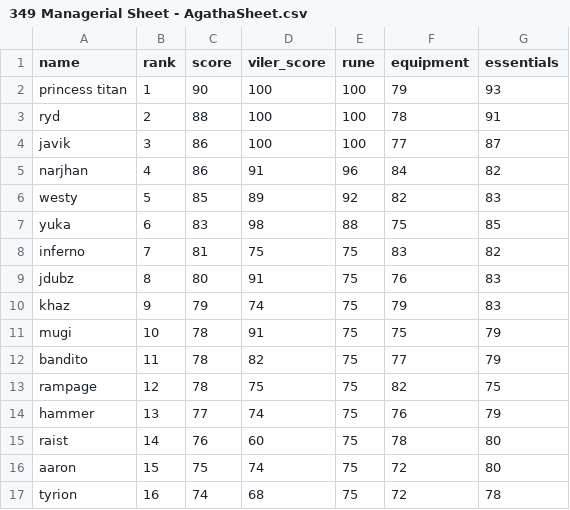
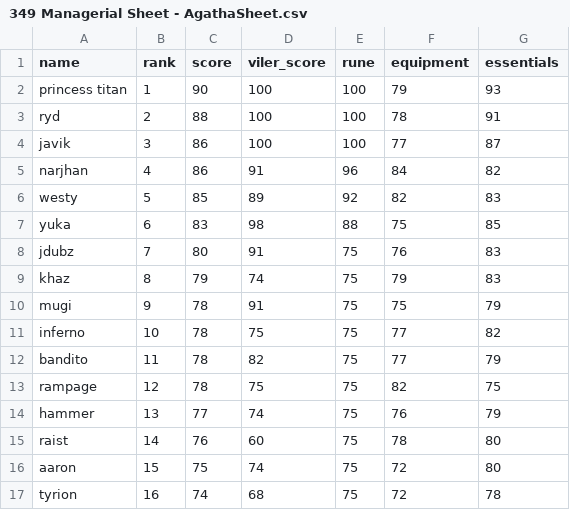
Before and after one commit to Rampage332/Agatha-event-bot, a CSV file: 349 Managerial Sheet - AgathaSheet.csv, drawn as a sheet; only a part is shown.

Commit message:
Add files via upload

```diff
--- a/349 Managerial Sheet - AgathaSheet.csv
+++ b/349 Managerial Sheet - AgathaSheet.csv
@@ -7,6 +7,6 @@ westy,5,85,89,92,82,83
 yuka,6,83,98,88,75,85
-inferno,7,81,75,75,83,82
-jdubz,8,80,91,75,76,83
-khaz,9,79,74,75,79,83
-mugi,10,78,91,75,75,79
+jdubz,7,80,91,75,76,83
+khaz,8,79,74,75,79,83
+mugi,9,78,91,75,75,79
+inferno,10,78,75,75,77,82
 bandito,11,78,82,75,77,79
```
